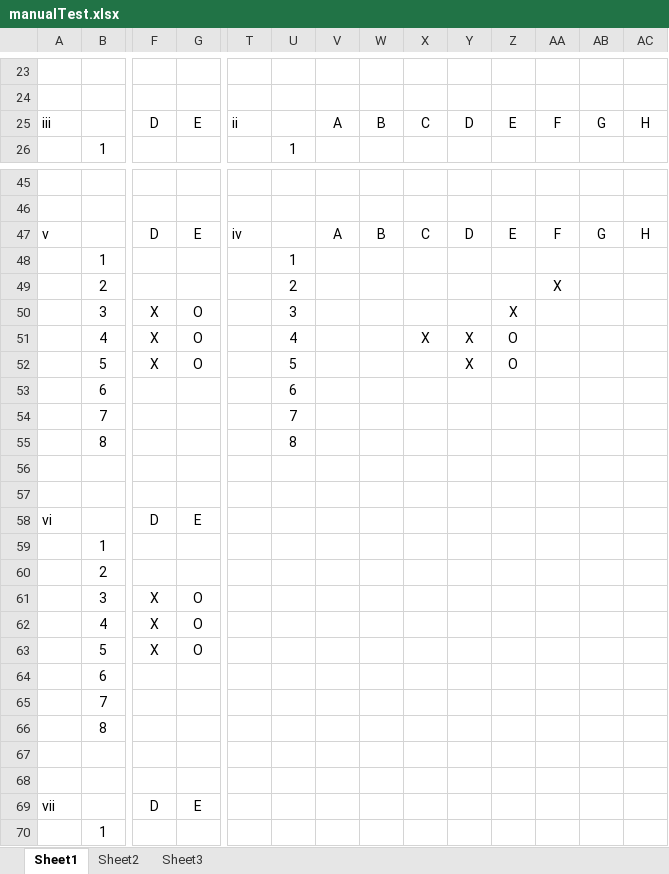
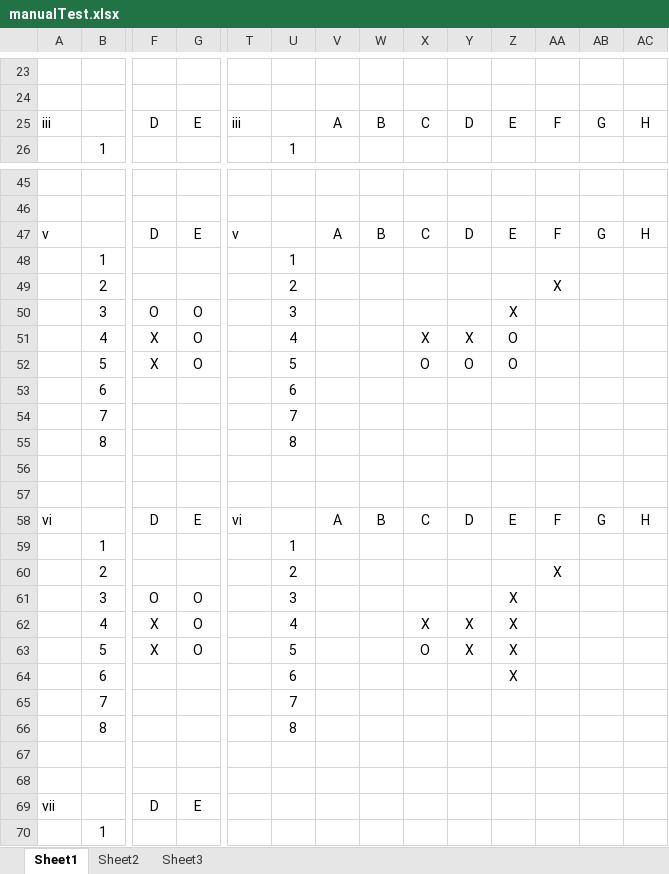
Before and after one commit to lucabenvenuti/javaLuca, an Excel workbook: SWE2_A08ex/manualTest.xlsx, sheet Sheet1, drawn as a sheet; only a part is shown, gaps mark what is left out; values as stored, in another font and other column widths than the file's, no borders; removed rows and columns are numbered as before the commit, all else as after; rows hold the shown columns only; the diff covers the shown part only; the diff names each change by its address in the sheet, - before the commit and + after, or states it on an @@ line.

Commit message:
correct

```diff
--- a/SWE2_A08ex/manualTest.xlsx (sheet Sheet1)
+++ b/SWE2_A08ex/manualTest.xlsx (sheet Sheet1)
-T25: ii
+T25: iii
-T47: iv
+T47: v
-F50: X
+F50: O
-X52: (empty)
+X52: O
-Y52: X
+Y52: O
-T58: (empty)
+T58: vi
-V58: (empty)
+V58: A
-W58: (empty)
+W58: B
-X58: (empty)
+X58: C
-Y58: (empty)
+Y58: D
-Z58: (empty)
+Z58: E
-AA58: (empty)
+AA58: F
-AB58: (empty)
+AB58: G
-AC58: (empty)
+AC58: H
-U59: (empty)
+U59: 1
-U60: (empty)
+U60: 2
-AA60: (empty)
+AA60: X
-F61: X
+F61: O
-U61: (empty)
+U61: 3
-Z61:Z62: (empty)
+Z61:Z62: X
-U62: (empty)
+U62: 4
-X62: (empty)
+X62: X
-Y62: (empty)
+Y62: X
-row 63:  | 5 | X | O
-row 64:  | 6
-row 65:  | 7
-row 66:  | 8
+row 63:  | 5 | X | O |  | 5 |  |  | O | X | X
+row 64:  | 6 |  |  |  | 6 |  |  |  |  | X
+row 65:  | 7 |  |  |  | 7
+row 66:  | 8 |  |  |  | 8
```
Also changed, not shown: 1 edited cell elsewhere in this sheet.
